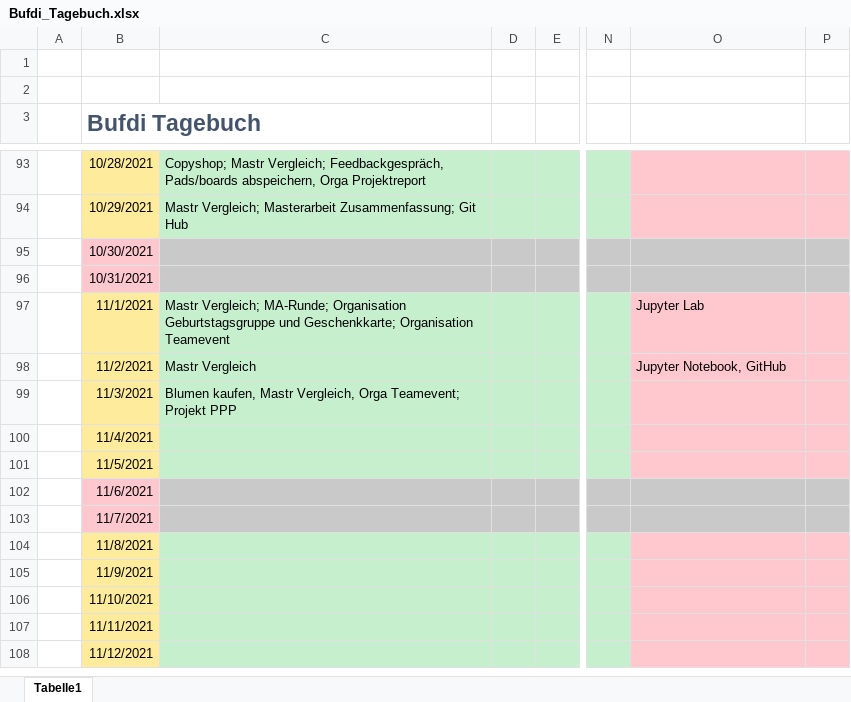
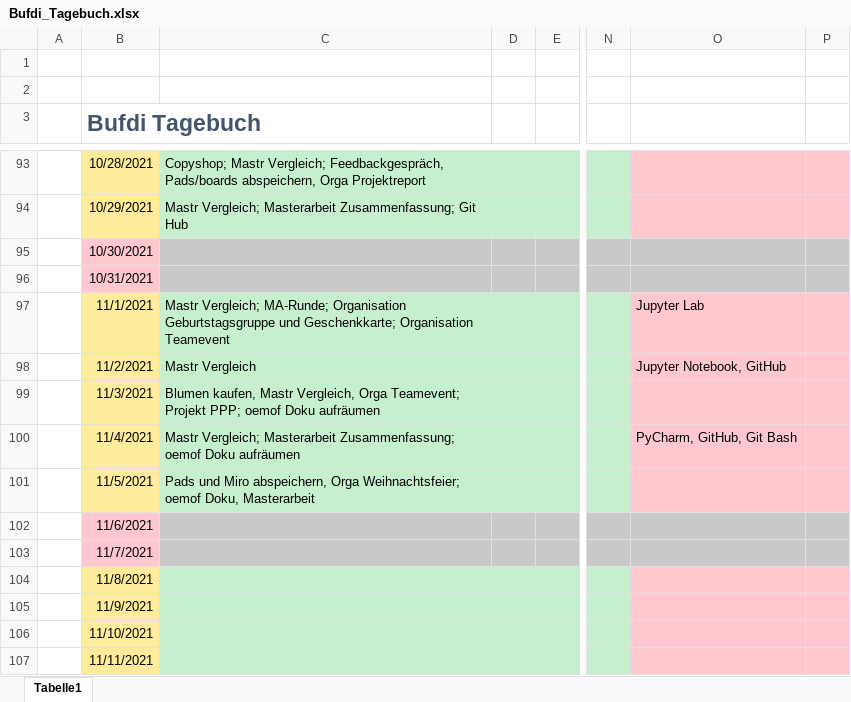
Before and after one commit to mjazimm/Bufdi-Diary, an Excel workbook: Bufdi_Tagebuch.xlsx, sheet Tabelle1, drawn as a sheet; only a part is shown, gaps mark what is left out; the shorter side is filled out with more unchanged rows; values as stored, in another font and other column widths than the file's, no borders; the diff names each change by its address in the sheet, - before the commit and + after, or states it on an @@ line.

Commit message:
Woche 14

```diff
--- a/Bufdi_Tagebuch.xlsx (sheet Tabelle1)
+++ b/Bufdi_Tagebuch.xlsx (sheet Tabelle1)
-C99: …Teamevent; Projekt PPP
+C99: …Teamevent; Projekt PPP; oemof Doku aufräumen
-C100: (empty)
+C100: Mastr Vergleich; Masterarbeit Zusammenfassung; oemof Doku aufräumen
-O100: (empty)
+O100: PyCharm, GitHub, Git Bash
-C101: (empty)
+C101: Pads und Miro abspeichern, Orga Weihnachtsfeier; oemof Doku, Masterarbeit
```
